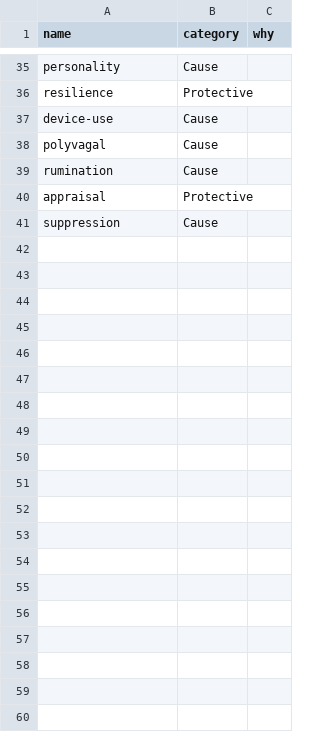
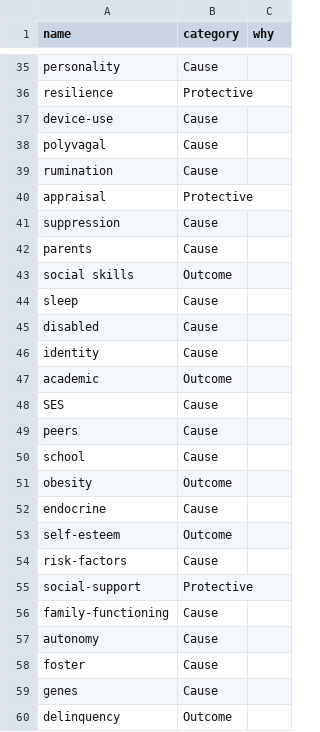
Before and after one commit to cjvanlissa/veni_sysrev, a CSV file: study1_categorization.csv, drawn as a sheet; only a part is shown, gaps mark what is left out; the diff covers the shown part only.

```diff
--- a/study1_categorization.csv
+++ b/study1_categorization.csv
@@ -41,0 +42,19 @@
+parents,Cause,
+social skills,Outcome,
+sleep,Cause,
+disabled,Cause,
+identity,Cause,
+academic,Outcome,
+SES,Cause,
+peers,Cause,
+school,Cause,
+obesity,Outcome,
+endocrine,Cause,
+self-esteem,Outcome,
+risk-factors,Cause,
+social-support,Protective,
+family-functioning,Cause,
+autonomy,Cause,
+foster,Cause,
+genes,Cause,
+delinquency,Outcome,
```
Also changed, not shown: 12 added rows and 2 edited cells elsewhere in this file, 27 other files.
